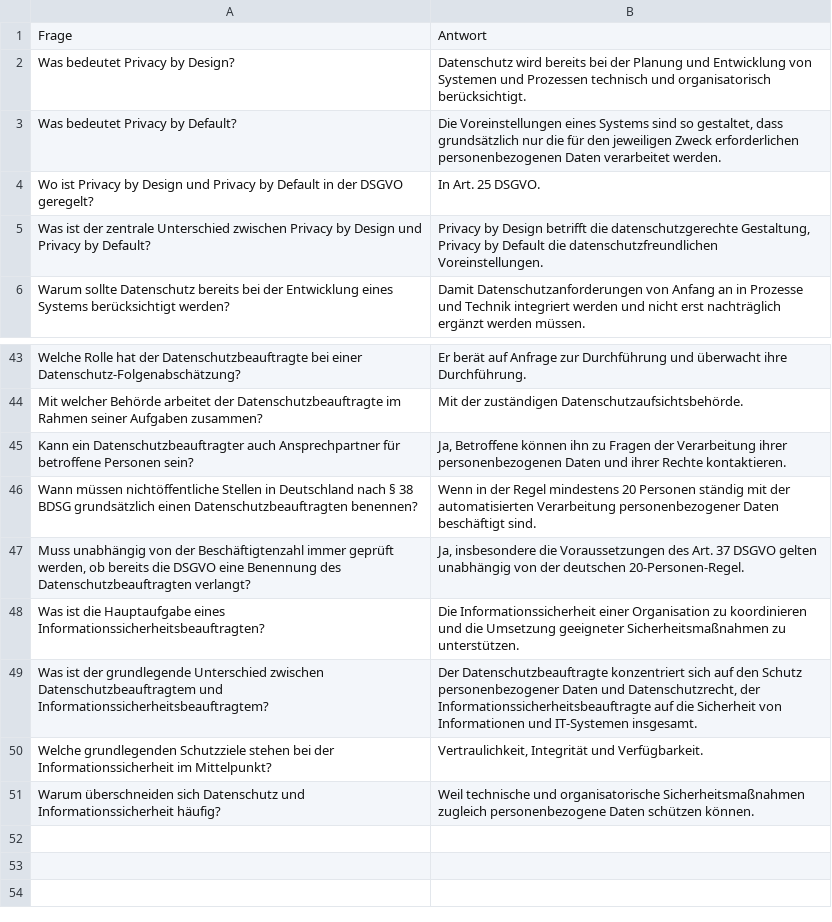
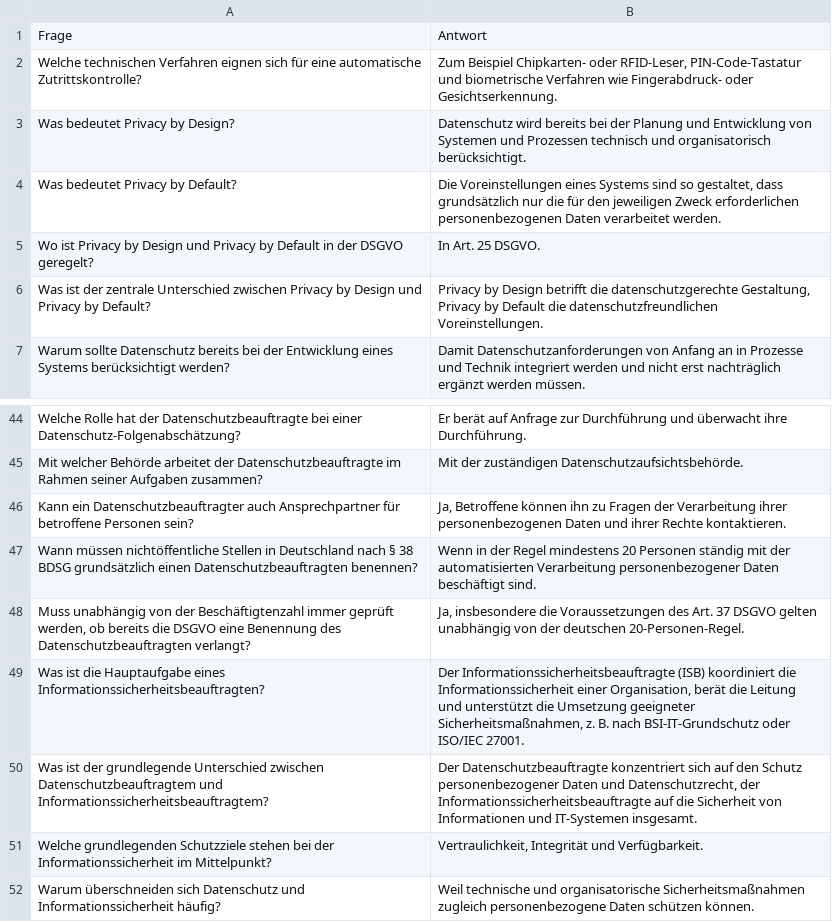
Before and after one commit to willigering/TECH-DECK, a CSV file: assets/decks/22_Datenschutz_Privacy.csv, drawn as a sheet; only a part is shown, gaps mark what is left out.

```diff
--- a/assets/decks/22_Datenschutz_Privacy.csv
+++ b/assets/decks/22_Datenschutz_Privacy.csv
@@ -1,2 +1,3 @@
 Frage;Antwort
+Welche technischen Verfahren eignen sich für eine automatische Zutrittskontrolle?;Zum Beispiel Chipkarten- oder RFID-Leser, PIN-Code-Tastatur und biometrische Verfahren wie Fingerabdruck- oder Gesichtserkennung.
 Was bedeutet Privacy by Design?;Datenschutz wird bereits bei der Planung und Entwicklung von Systemen und Prozessen technisch und organisatorisch berücksichtigt.
@@ -47,3 +48,3 @@ Wann müssen nichtöffentliche Stellen in Deutschland nach § 38 BDSG grundsätz
 Muss unabhängig von der Beschäftigtenzahl immer geprüft werden, ob bereits die DSGVO eine Benennung des Datenschutzbeauftragten verlangt?;Ja, insbesondere die Voraussetzungen des Art. 37 DSGVO gelten unabhängig von der deutschen 20-Personen-Regel.
-Was ist die Hauptaufgabe eines Informationssicherheitsbeauftragten?;Die Informationssicherheit einer Organisation zu koordinieren und die Umsetzung geeigneter Sicherheitsmaßnahmen zu unterstützen.
+Was ist die Hauptaufgabe eines Informationssicherheitsbeauftragten?;Der Informationssicherheitsbeauftragte (ISB) koordiniert die Informationssicherheit einer Organisation, berät die Leitung und unterstützt die Umsetzung geeigneter Sicherheitsmaßnahmen, z. B. nach BSI-IT-Grundschutz oder ISO/IEC 27001.
 Was ist der grundlegende Unterschied zwischen Datenschutzbeauftragtem und Informationssicherheitsbeauftragtem?;Der Datenschutzbeauftragte konzentriert sich auf den Schutz personenbezogener Daten und Datenschutzrecht, der Informationssicherheitsbeauftragte auf die Sicherheit von Informationen und IT-Systemen insgesamt.
```
Also changed, not shown: assets/decks/18_Windows_Terminal.csv, assets/decks/19_Linux_Terminal.csv, 27 other files.
